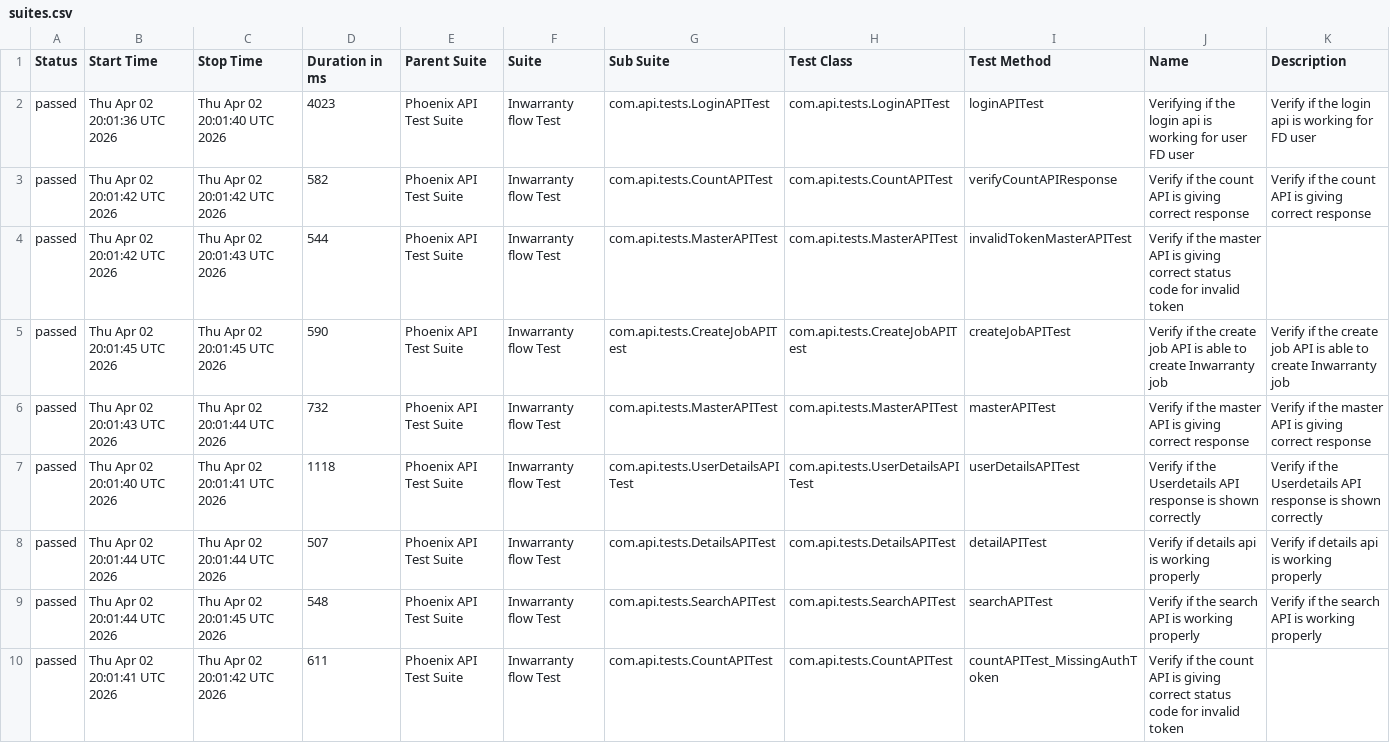
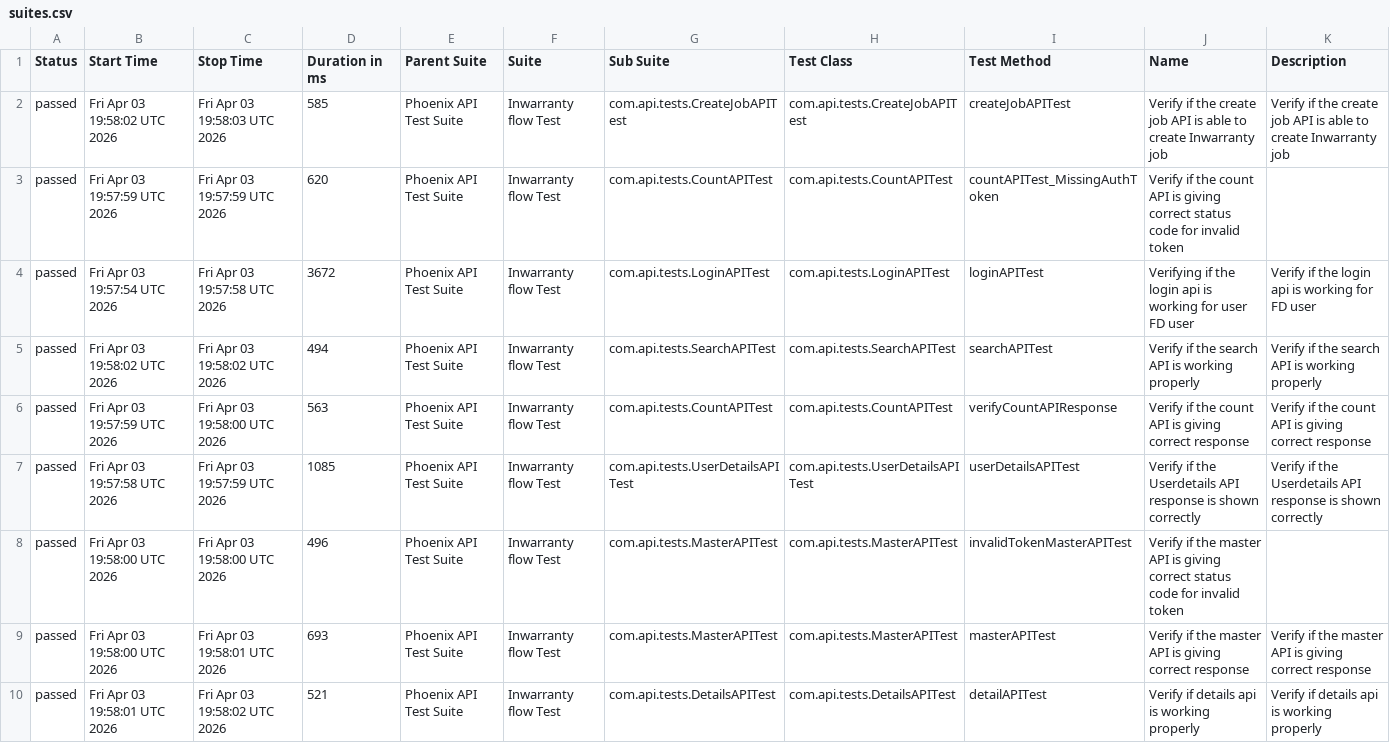
Before and after one commit to srinivaskinik/AutomationFramework-Phoenix-RestAssured, a CSV file: data/suites.csv, drawn as a sheet.

```diff
--- a/data/suites.csv
+++ b/data/suites.csv
@@ -1,10 +1,10 @@
 "Status","Start Time","Stop Time","Duration in ms","Parent Suite","Suite","Sub Suite","Test Class","Test Method","Name","Description"
-"passed","Thu Apr 02 20:01:36 UTC 2026","Thu Apr 02 20:01:40 UTC 2026","4023","Phoenix API Test Suite","Inwarranty flow Test","com.api.tests.LoginAPITest","com.api.tests.LoginAPITest","loginAPITest","Verifying if the login api is working for user FD user","Verify if the login api is working for FD user"
-"passed","Thu Apr 02 20:01:42 UTC 2026","Thu Apr 02 20:01:42 UTC 2026","582","Phoenix API Test Suite","Inwarranty flow Test","com.api.tests.CountAPITest","com.api.tests.CountAPITest","verifyCountAPIResponse","Verify if the count API is giving correct response","Verify if the count API is giving correct response"
-"passed","Thu Apr 02 20:01:42 UTC 2026","Thu Apr 02 20:01:43 UTC 2026","544","Phoenix API Test Suite","Inwarranty flow Test","com.api.tests.MasterAPITest","com.api.tests.MasterAPITest","invalidTokenMasterAPITest","Verify if the master API is giving correct status code for invalid token",""
-"passed","Thu Apr 02 20:01:45 UTC 2026","Thu Apr 02 20:01:45 UTC 2026","590","Phoenix API Test Suite","Inwarranty flow Test","com.api.tests.CreateJobAPITest","com.api.tests.CreateJobAPITest","createJobAPITest","Verify if the create job API is able to create Inwarranty job","Verify if the create job API is able to create Inwarranty job"
-"passed","Thu Apr 02 20:01:43 UTC 2026","Thu Apr 02 20:01:44 UTC 2026","732","Phoenix API Test Suite","Inwarranty flow Test","com.api.tests.MasterAPITest","com.api.tests.MasterAPITest","masterAPITest","Verify if the master API is giving correct response","Verify if the master API is giving correct response"
-"passed","Thu Apr 02 20:01:40 UTC 2026","Thu Apr 02 20:01:41 UTC 2026","1118","Phoenix API Test Suite","Inwarranty flow Test","com.api.tests.UserDetailsAPITest","com.api.tests.UserDetailsAPITest","userDetailsAPITest","Verify if the Userdetails API response is shown correctly","Verify if the Userdetails API response is shown correctly"
-"passed","Thu Apr 02 20:01:44 UTC 2026","Thu Apr 02 20:01:44 UTC 2026","507","Phoenix API Test Suite","Inwarranty flow Test","com.api.tests.DetailsAPITest","com.api.tests.DetailsAPITest","detailAPITest","Verify if details api is working properly","Verify if details api is working properly"
-"passed","Thu Apr 02 20:01:44 UTC 2026","Thu Apr 02 20:01:45 UTC 2026","548","Phoenix API Test Suite","Inwarranty flow Test","com.api.tests.SearchAPITest","com.api.tests.SearchAPITest","searchAPITest","Verify if the search API is working properly","Verify if the search API is working properly"
-"passed","Thu Apr 02 20:01:41 UTC 2026","Thu Apr 02 20:01:42 UTC 2026","611","Phoenix API Test Suite","Inwarranty flow Test","com.api.tests.CountAPITest","com.api.tests.CountAPITest","countAPITest_MissingAuthToken","Verify if the count API is giving correct status code for invalid token",""
+"passed","Fri Apr 03 19:58:02 UTC 2026","Fri Apr 03 19:58:03 UTC 2026","585","Phoenix API Test Suite","Inwarranty flow Test","com.api.tests.CreateJobAPITest","com.api.tests.CreateJobAPITest","createJobAPITest","Verify if the create job API is able to create Inwarranty job","Verify if the create job API is able to create Inwarranty job"
+"passed","Fri Apr 03 19:57:59 UTC 2026","Fri Apr 03 19:57:59 UTC 2026","620","Phoenix API Test Suite","Inwarranty flow Test","com.api.tests.CountAPITest","com.api.tests.CountAPITest","countAPITest_MissingAuthToken","Verify if the count API is giving correct status code for invalid token",""
+"passed","Fri Apr 03 19:57:54 UTC 2026","Fri Apr 03 19:57:58 UTC 2026","3672","Phoenix API Test Suite","Inwarranty flow Test","com.api.tests.LoginAPITest","com.api.tests.LoginAPITest","loginAPITest","Verifying if the login api is working for user FD user","Verify if the login api is working for FD user"
+"passed","Fri Apr 03 19:58:02 UTC 2026","Fri Apr 03 19:58:02 UTC 2026","494","Phoenix API Test Suite","Inwarranty flow Test","com.api.tests.SearchAPITest","com.api.tests.SearchAPITest","searchAPITest","Verify if the search API is working properly","Verify if the search API is working properly"
+"passed","Fri Apr 03 19:57:59 UTC 2026","Fri Apr 03 19:58:00 UTC 2026","563","Phoenix API Test Suite","Inwarranty flow Test","com.api.tests.CountAPITest","com.api.tests.CountAPITest","verifyCountAPIResponse","Verify if the count API is giving correct response","Verify if the count API is giving correct response"
+"passed","Fri Apr 03 19:57:58 UTC 2026","Fri Apr 03 19:57:59 UTC 2026","1085","Phoenix API Test Suite","Inwarranty flow Test","com.api.tests.UserDetailsAPITest","com.api.tests.UserDetailsAPITest","userDetailsAPITest","Verify if the Userdetails API response is shown correctly","Verify if the Userdetails API response is shown correctly"
+"passed","Fri Apr 03 19:58:00 UTC 2026","Fri Apr 03 19:58:00 UTC 2026","496","Phoenix API Test Suite","Inwarranty flow Test","com.api.tests.MasterAPITest","com.api.tests.MasterAPITest","invalidTokenMasterAPITest","Verify if the master API is giving correct status code for invalid token",""
+"passed","Fri Apr 03 19:58:00 UTC 2026","Fri Apr 03 19:58:01 UTC 2026","693","Phoenix API Test Suite","Inwarranty flow Test","com.api.tests.MasterAPITest","com.api.tests.MasterAPITest","masterAPITest","Verify if the master API is giving correct response","Verify if the master API is giving correct response"
+"passed","Fri Apr 03 19:58:01 UTC 2026","Fri Apr 03 19:58:02 UTC 2026","521","Phoenix API Test Suite","Inwarranty flow Test","com.api.tests.DetailsAPITest","com.api.tests.DetailsAPITest","detailAPITest","Verify if details api is working properly","Verify if details api is working properly"
```
Also changed, not shown: data/behaviors.csv, 56 other files.
